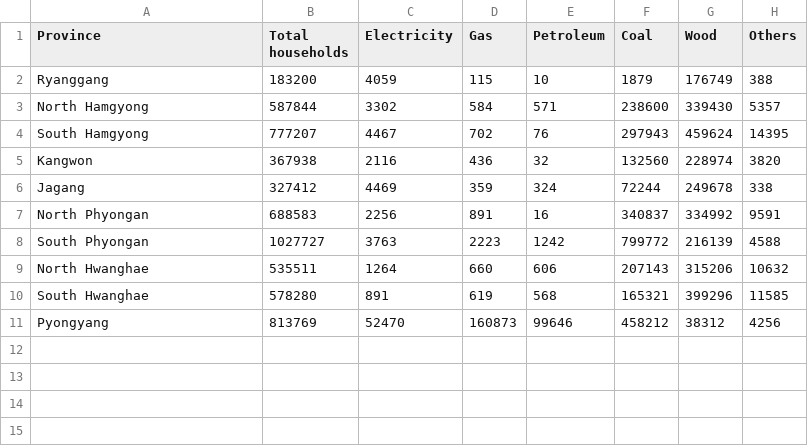
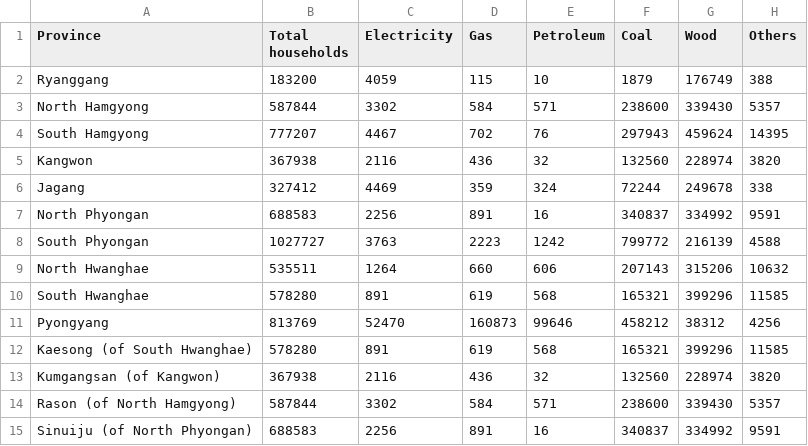
Before and after one commit to giang-rudderham/electricity-dprk, a CSV file: cooking.csv, drawn as a sheet.

Commit message:
Add 4 special regions

```diff
--- a/cooking.csv
+++ b/cooking.csv
@@ -11 +11,5 @@ South Hwanghae,578280,891,619,568,165321,399296,11585
 Pyongyang,813769,52470,160873,99646,458212,38312,4256
+Kaesong (of South Hwanghae),578280,891,619,568,165321,399296,11585
+Kumgangsan (of Kangwon),367938,2116,436,32,132560,228974,3820
+Rason (of North Hamgyong),587844,3302,584,571,238600,339430,5357
+Sinuiju (of North Phyongan),688583,2256,891,16,340837,334992,9591
```
